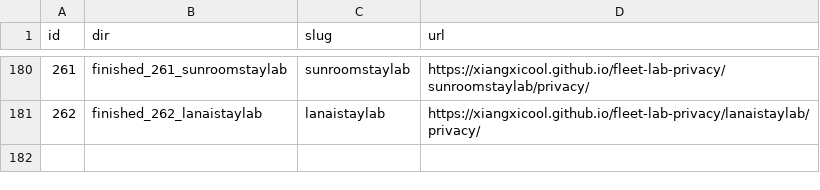
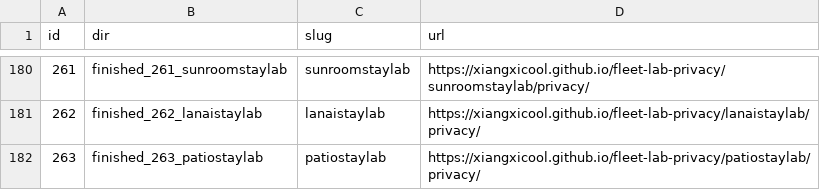
Before and after one commit to xiangxicool/fleet-lab-privacy, a TSV file: URL_MAP.tsv, drawn as a sheet; only a part is shown, gaps mark what is left out; the diff names each change by its address in the sheet, - before the commit and + after, or states it on an @@ line.

Commit message:
Add patiostaylab (F263) privacy page.

```diff
--- a/URL_MAP.tsv
+++ b/URL_MAP.tsv
+row 182: 263 | finished_263_patiostaylab | patiostaylab | https://xiangxicool.github.io/fleet-lab-privacy/patiostaylab/privacy/
```
Also changed, not shown: 1 other file.
